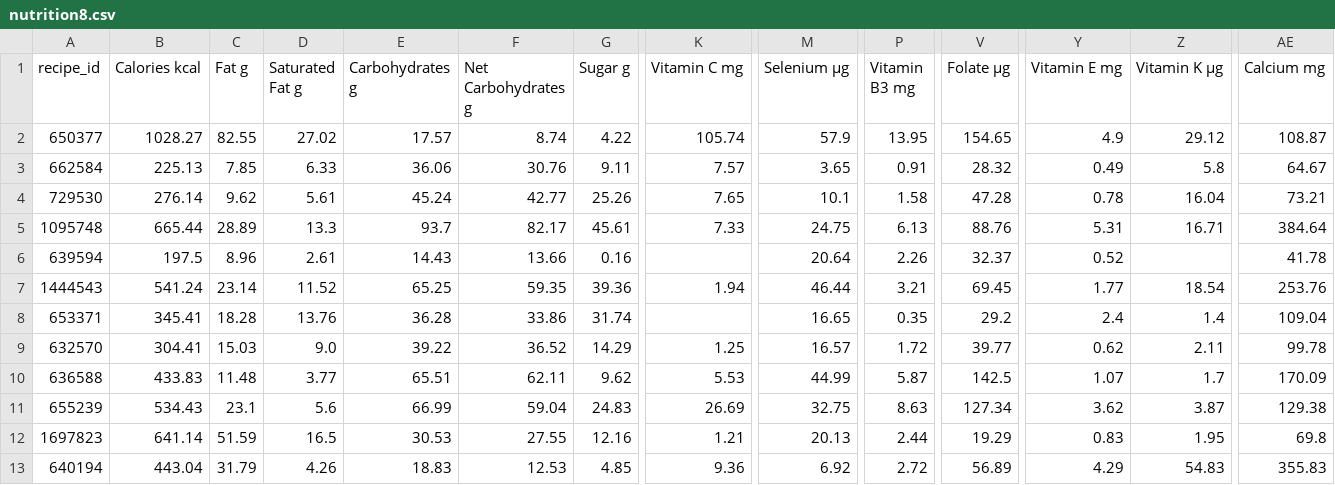
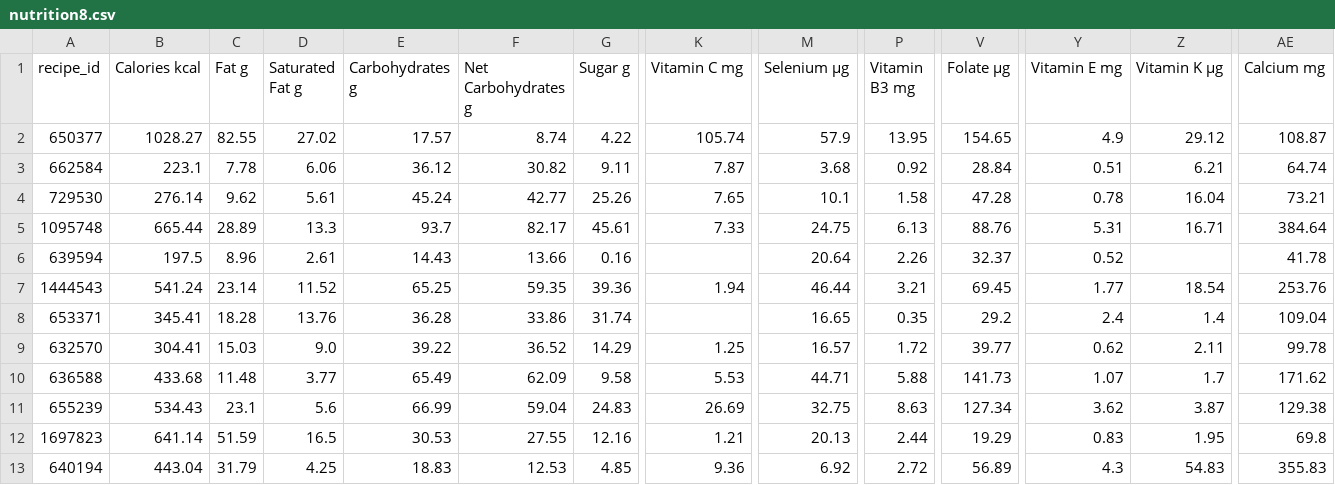
Before and after one commit to MahaGadiyaram/My_Projects, a CSV file: Project/all_nutrition/nutrition8.csv, drawn as a sheet; only a part is shown, gaps mark what is left out; the diff covers the shown part only; the diff names each change by its address in the sheet, - before the commit and + after, or states it on an @@ line.

```diff
--- a/Project/all_nutrition/nutrition8.csv
+++ b/Project/all_nutrition/nutrition8.csv
-B3 (Calories kcal): 225.13
+B3 (Calories kcal): 223.1
-C3 (Fat g): 7.85
+C3 (Fat g): 7.78
-D3 (Saturated Fat g): 6.33
+D3 (Saturated Fat g): 6.06
-E3 (Carbohydrates g): 36.06
+E3 (Carbohydrates g): 36.12
-F3 (Net Carbohydrates g): 30.76
+F3 (Net Carbohydrates g): 30.82
-K3 (Vitamin C mg): 7.57
+K3 (Vitamin C mg): 7.87
-M3 (Selenium µg): 3.65
+M3 (Selenium µg): 3.68
-P3 (Vitamin B3 mg): 0.91
+P3 (Vitamin B3 mg): 0.92
-V3 (Folate µg): 28.32
+V3 (Folate µg): 28.84
-Y3 (Vitamin E mg): 0.49
+Y3 (Vitamin E mg): 0.51
-Z3 (Vitamin K µg): 5.8
+Z3 (Vitamin K µg): 6.21
-AE3 (Calcium mg): 64.67
+AE3 (Calcium mg): 64.74
-B10 (Calories kcal): 433.83
+B10 (Calories kcal): 433.68
-E10 (Carbohydrates g): 65.51
+E10 (Carbohydrates g): 65.49
-F10 (Net Carbohydrates g): 62.11
+F10 (Net Carbohydrates g): 62.09
-G10 (Sugar g): 9.62
+G10 (Sugar g): 9.58
-M10 (Selenium µg): 44.99
+M10 (Selenium µg): 44.71
-P10 (Vitamin B3 mg): 5.87
+P10 (Vitamin B3 mg): 5.88
-V10 (Folate µg): 142.5
+V10 (Folate µg): 141.73
-AE10 (Calcium mg): 170.09
+AE10 (Calcium mg): 171.62
-D13 (Saturated Fat g): 4.26
+D13 (Saturated Fat g): 4.25
-Y13 (Vitamin E mg): 4.29
+Y13 (Vitamin E mg): 4.3
```
Also changed, not shown: 9 edited cells elsewhere in this file, Project/all_nutrition/nutrition1.csv, Project/all_nutrition/nutrition4.csv, 20 other files.
